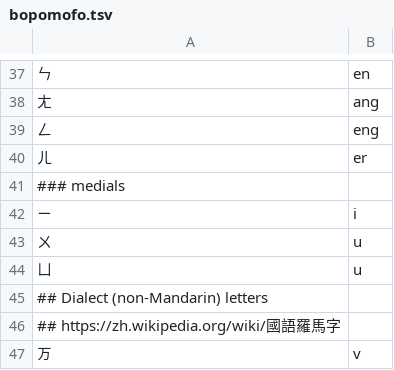
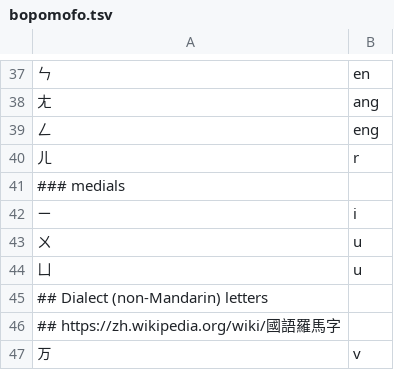
Before and after one commit to anyascii/anyascii, a TSV file: input/tables/bopomofo.tsv, drawn as a sheet; only a part is shown, gaps mark what is left out.

```diff
--- a/input/tables/bopomofo.tsv
+++ b/input/tables/bopomofo.tsv
@@ -39,3 +39,3 @@
 ㄥ	eng
-ㄦ	er
+ㄦ	r
 ### medials
```
Also changed, not shown: input/tables/ideographic-symbols-and-punctuation.tsv, 20 other files.
